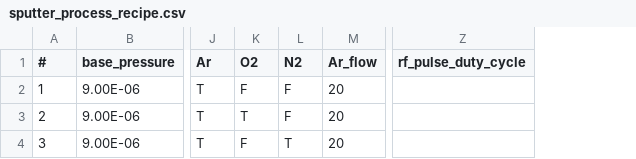
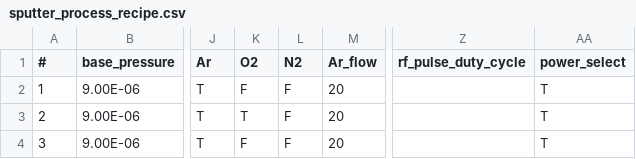
Before and after one commit to LeeJunHeon/Chamber.2_program, a CSV file: sputter_process_recipe.csv, drawn as a sheet; only a part is shown, gaps mark what is left out; the diff names each change by its address in the sheet, - before the commit and + after, or states it on an @@ line.

Commit message:
rf pulse 수정

```diff
--- a/sputter_process_recipe.csv
+++ b/sputter_process_recipe.csv
+column AA (power_select), rows 2-4: all T
-L4 (N2): T
+L4 (N2): F
```
Also changed, not shown: 6 other files.
